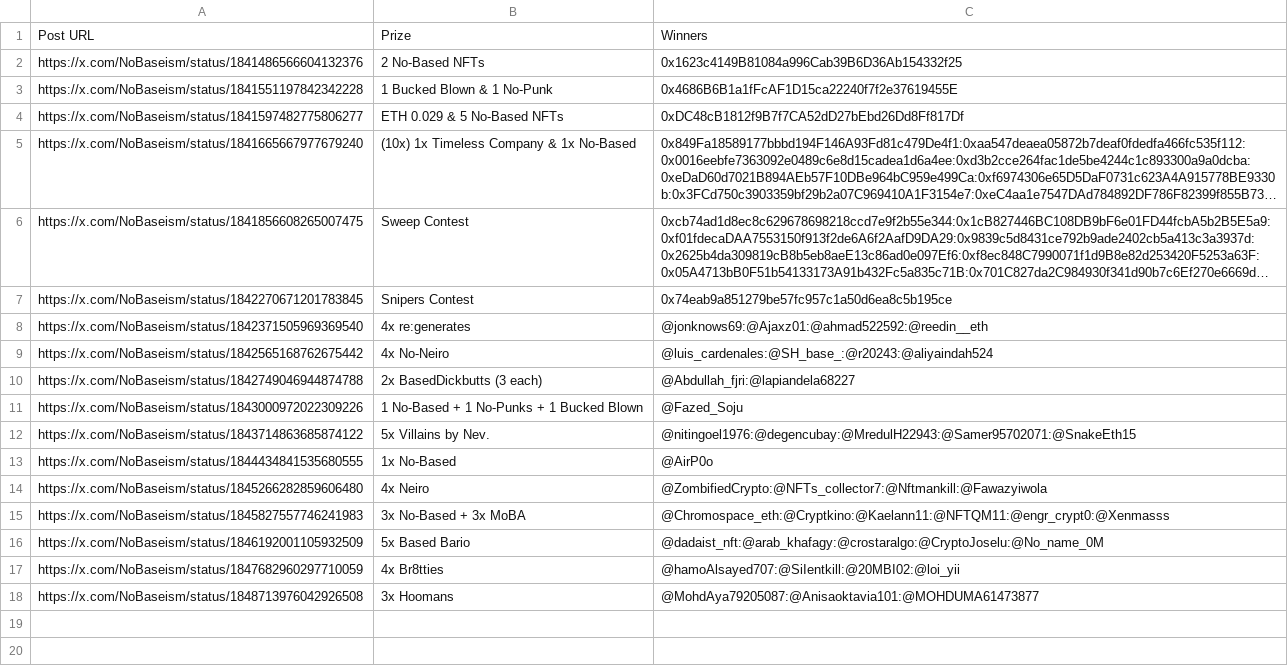
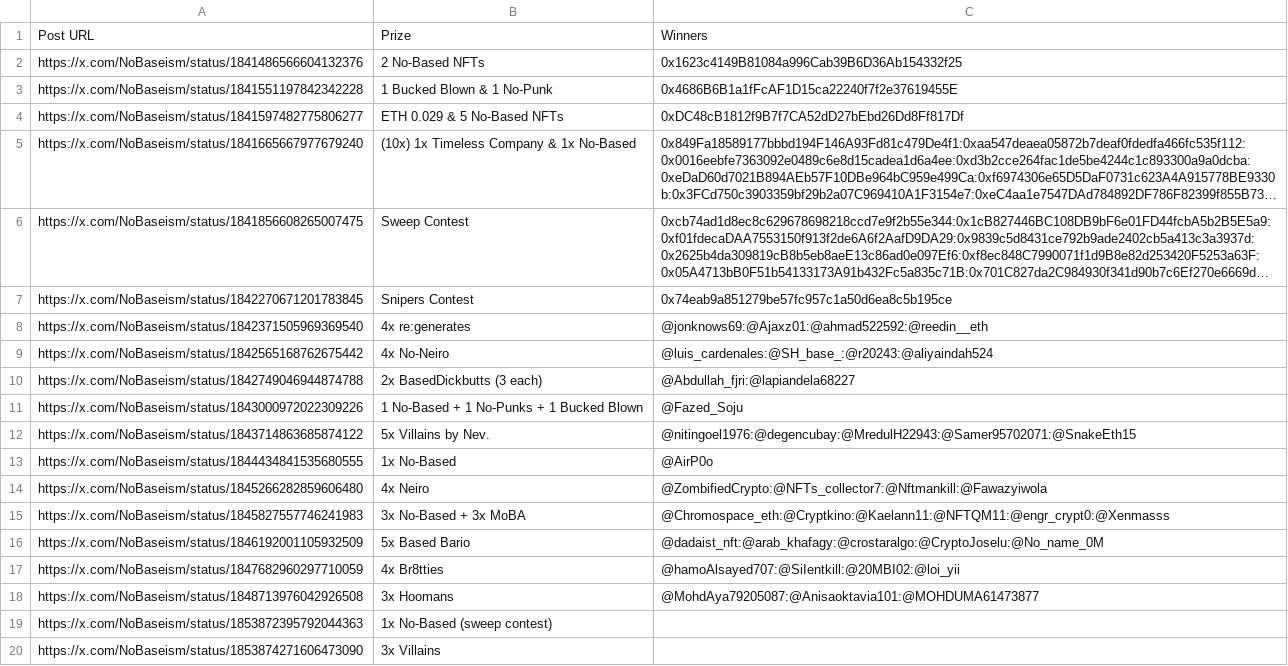
Before and after one commit to zeeleluc/nft-websites, a CSV file: nobased/giveaways.csv, drawn as a sheet; long unchanged cells end in …; the diff names each change by its address in the sheet, - before the commit and + after, or states it on an @@ line.

Commit message:
update giveaway list

```diff
--- a/nobased/giveaways.csv
+++ b/nobased/giveaways.csv
+row 19: https://x.com/NoBaseism/status/1853872395792044363 | 1x No-Based (sweep contest)
+row 20: https://x.com/NoBaseism/status/1853874271606473090 | 3x Villains
```
